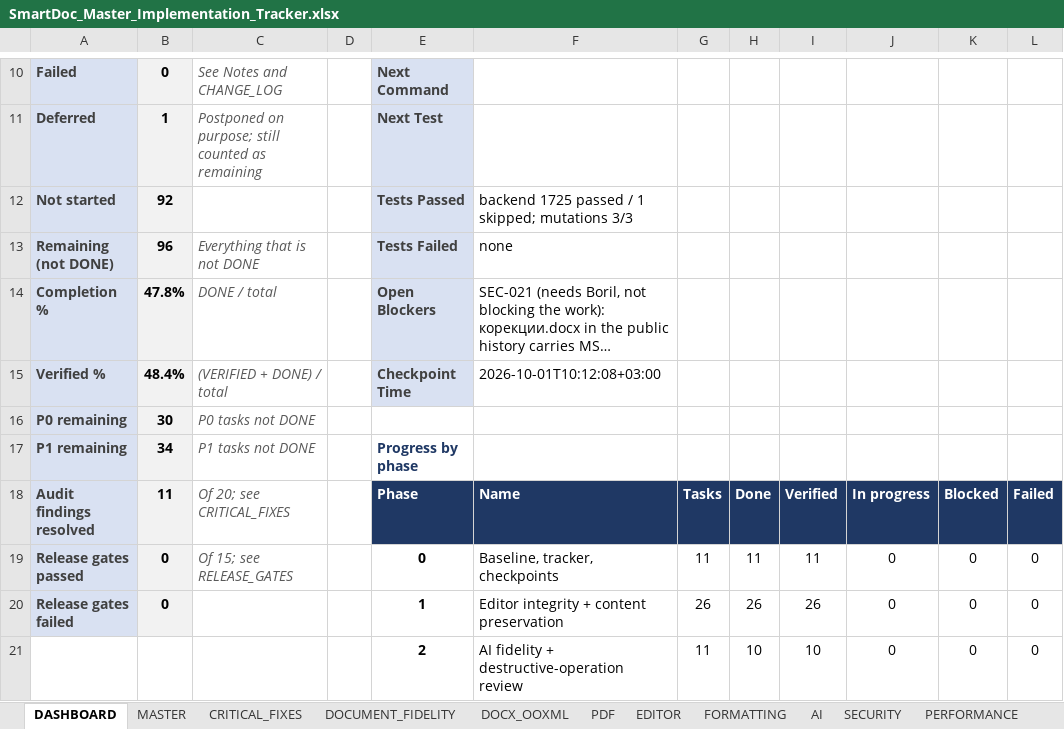
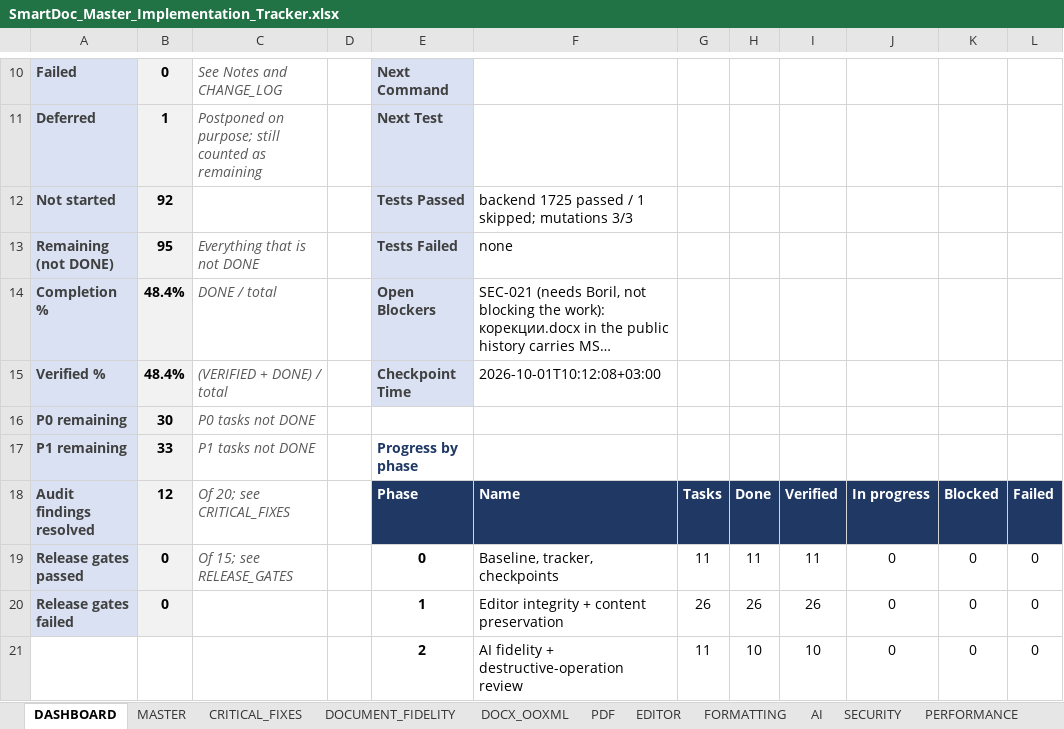
Before and after one commit to Drajeto07/claude, an Excel workbook: SmartDoc_Master_Implementation_Tracker.xlsx, sheet DASHBOARD, drawn as a sheet; only a part is shown, gaps mark what is left out; long unchanged cells end in …; values as stored, in another font and other column widths than the file's, no borders; conditional formats not drawn; the diff covers the shown part only; the diff names each change by its address in the sheet, - before the commit and + after, or states it on an @@ line.

```diff
--- a/SmartDoc_Master_Implementation_Tracker.xlsx (sheet DASHBOARD)
+++ b/SmartDoc_Master_Implementation_Tracker.xlsx (sheet DASHBOARD)
-B13: 96
+B13: 95
-B14: 47.8%
+B14: 48.4%
-B17: 34
+B17: 33
-B18: 11
+B18: 12
```
Also changed, not shown: 8 edited cells elsewhere in this sheet, sheet CRITICAL_FIXES, sheet SECURITY, sheet MASTER, sheet SESSION_STATE.
